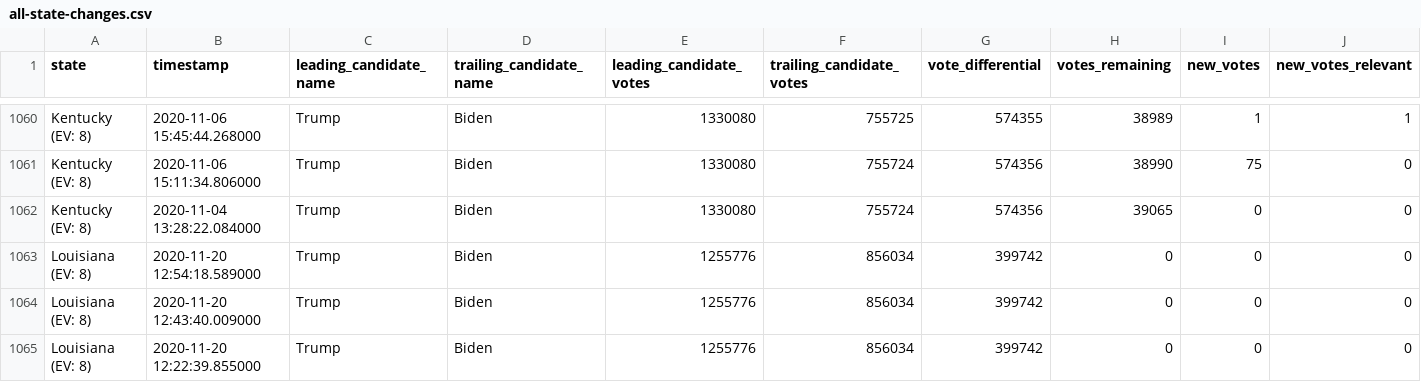
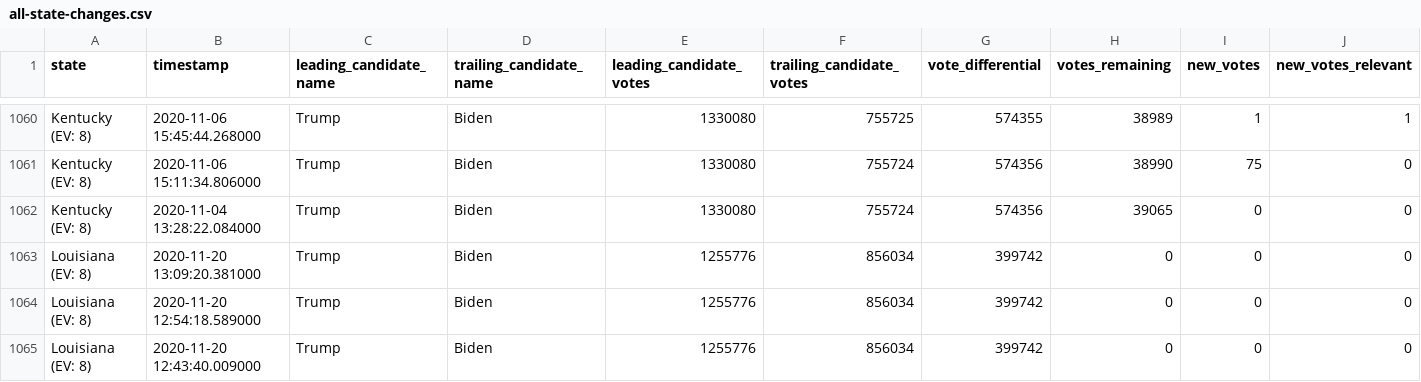
Before and after one commit to carlesm/nyt-2020-election-scraper, a CSV file: all-state-changes.csv, drawn as a sheet; only a part is shown, gaps mark what is left out; the shorter side is filled out with more unchanged rows; rows hold the shown columns only; the diff names each change by its address in the sheet, - before the commit and + after, or states it on an @@ line.

```diff
--- a/all-state-changes.csv
+++ b/all-state-changes.csv
+row 1063: Louisiana (EV: 8) | 2020-11-20 13:09:20.381000 | Trump | Biden | 1255776 | 856034 | 399742 | 0 | 0 | 0
```
Also changed, not shown: 6 other files.
